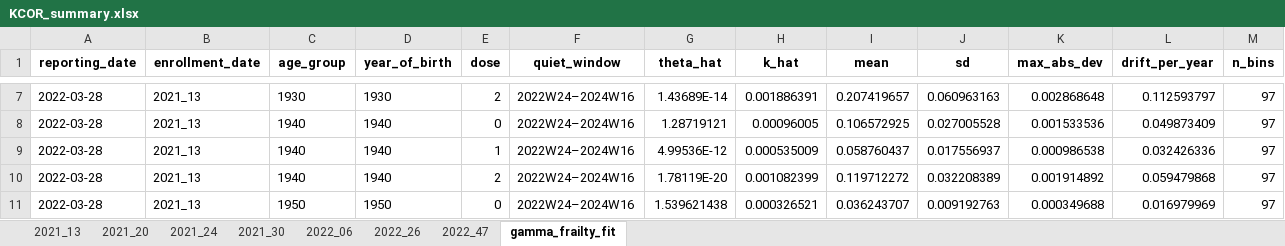
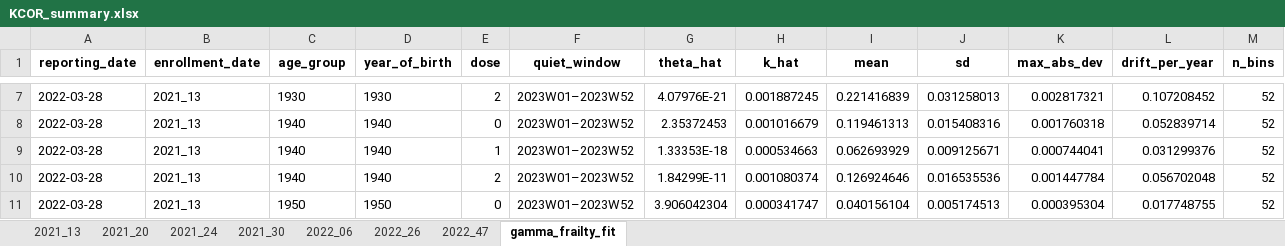
Before and after one commit to skirsch/KCOR, an Excel workbook: data/Czech/KCOR_summary.xlsx, sheet gamma_frailty_fit, drawn as a sheet; only a part is shown, gaps mark what is left out; values as stored, in another font and other column widths than the file's, no borders; the diff covers the shown part only; the diff names each change by its address in the sheet, - before the commit and + after, or states it on an @@ line.

Commit message:
1.4 correction, cy 2023 quiet period

```diff
--- a/data/Czech/KCOR_summary.xlsx (sheet gamma_frailty_fit)
+++ b/data/Czech/KCOR_summary.xlsx (sheet gamma_frailty_fit)
-F7:F11 (quiet_window): 2022W24–2024W16
+F7:F11 (quiet_window): 2023W01–2023W52
-G7 (theta_hat): 1.43689E-14
+G7 (theta_hat): 4.07976E-21
-H7 (k_hat): 0.001886391
+H7 (k_hat): 0.001887245
-I7 (mean): 0.207419657
+I7 (mean): 0.221416839
-J7 (sd): 0.060963163
+J7 (sd): 0.031258013
-K7 (max_abs_dev): 0.002868648
+K7 (max_abs_dev): 0.002817321
-L7 (drift_per_year): 0.112593797
+L7 (drift_per_year): 0.107208452
-M7:M11 (n_bins): 97
+M7:M11 (n_bins): 52
-G8 (theta_hat): 1.28719121
+G8 (theta_hat): 2.35372453
-H8 (k_hat): 0.00096005
+H8 (k_hat): 0.001016679
-I8 (mean): 0.106572925
+I8 (mean): 0.119461313
-J8 (sd): 0.027005528
+J8 (sd): 0.015408316
-K8 (max_abs_dev): 0.001533536
+K8 (max_abs_dev): 0.001760318
-L8 (drift_per_year): 0.049873409
+L8 (drift_per_year): 0.052839714
-G9 (theta_hat): 4.99536E-12
+G9 (theta_hat): 1.33353E-18
-H9 (k_hat): 0.000535009
+H9 (k_hat): 0.000534663
-I9 (mean): 0.058760437
+I9 (mean): 0.062693929
-J9 (sd): 0.017556937
+J9 (sd): 0.009125671
-K9 (max_abs_dev): 0.000986538
+K9 (max_abs_dev): 0.000744041
-L9 (drift_per_year): 0.032426336
+L9 (drift_per_year): 0.031299376
-G10 (theta_hat): 1.78119E-20
+G10 (theta_hat): 1.84299E-11
-H10 (k_hat): 0.001082399
+H10 (k_hat): 0.001080374
-I10 (mean): 0.119712272
+I10 (mean): 0.126924646
-J10 (sd): 0.032208389
+J10 (sd): 0.016535536
-K10 (max_abs_dev): 0.001914892
+K10 (max_abs_dev): 0.001447784
-L10 (drift_per_year): 0.059479868
+L10 (drift_per_year): 0.056702048
-G11 (theta_hat): 1.539621438
+G11 (theta_hat): 3.906042304
-H11 (k_hat): 0.000326521
+H11 (k_hat): 0.000341747
-I11 (mean): 0.036243707
+I11 (mean): 0.040156104
-J11 (sd): 0.009192763
+J11 (sd): 0.005174513
-K11 (max_abs_dev): 0.000349688
+K11 (max_abs_dev): 0.000395304
-L11 (drift_per_year): 0.016979969
+L11 (drift_per_year): 0.017748755
```
Also changed, not shown: 1959 edited cells elsewhere in this sheet, sheet 2022_47, sheet 2022_26, sheet 2022_06, sheet 2021_20, sheet 2021_30, sheet 2021_13, 1 more sheet, 7 other files.
